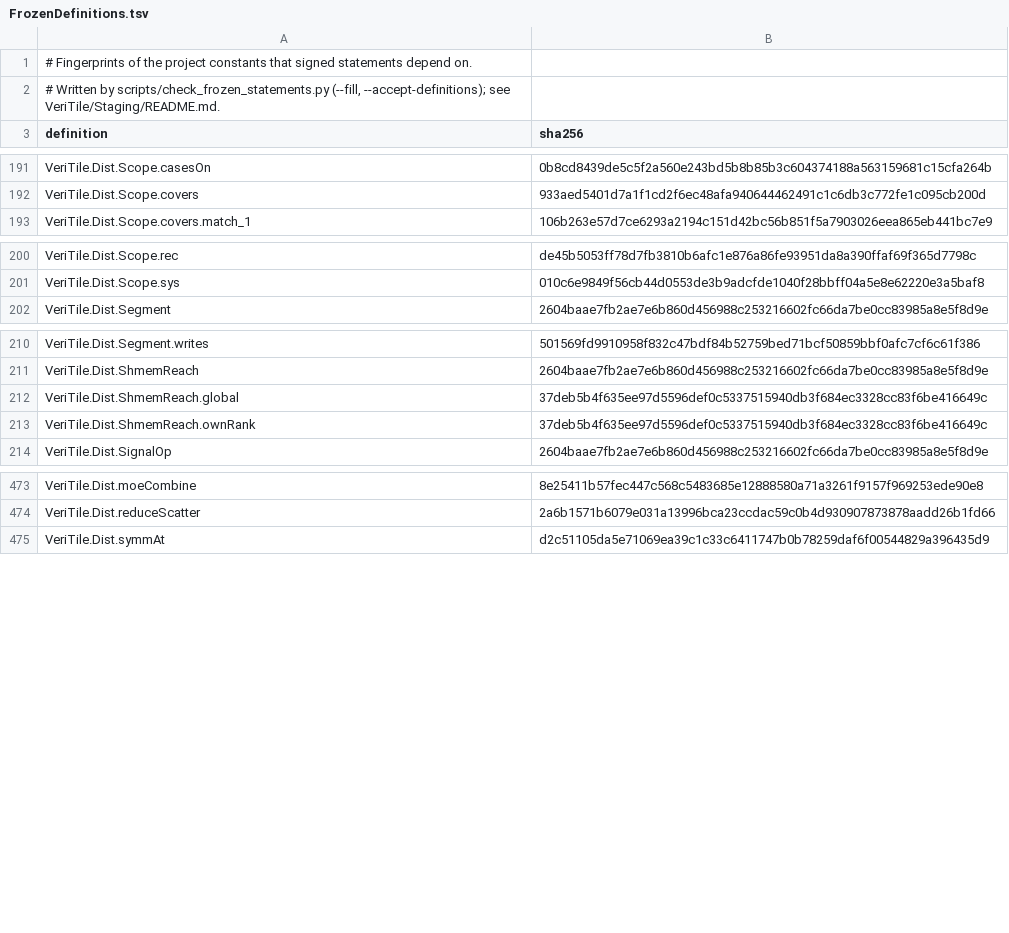
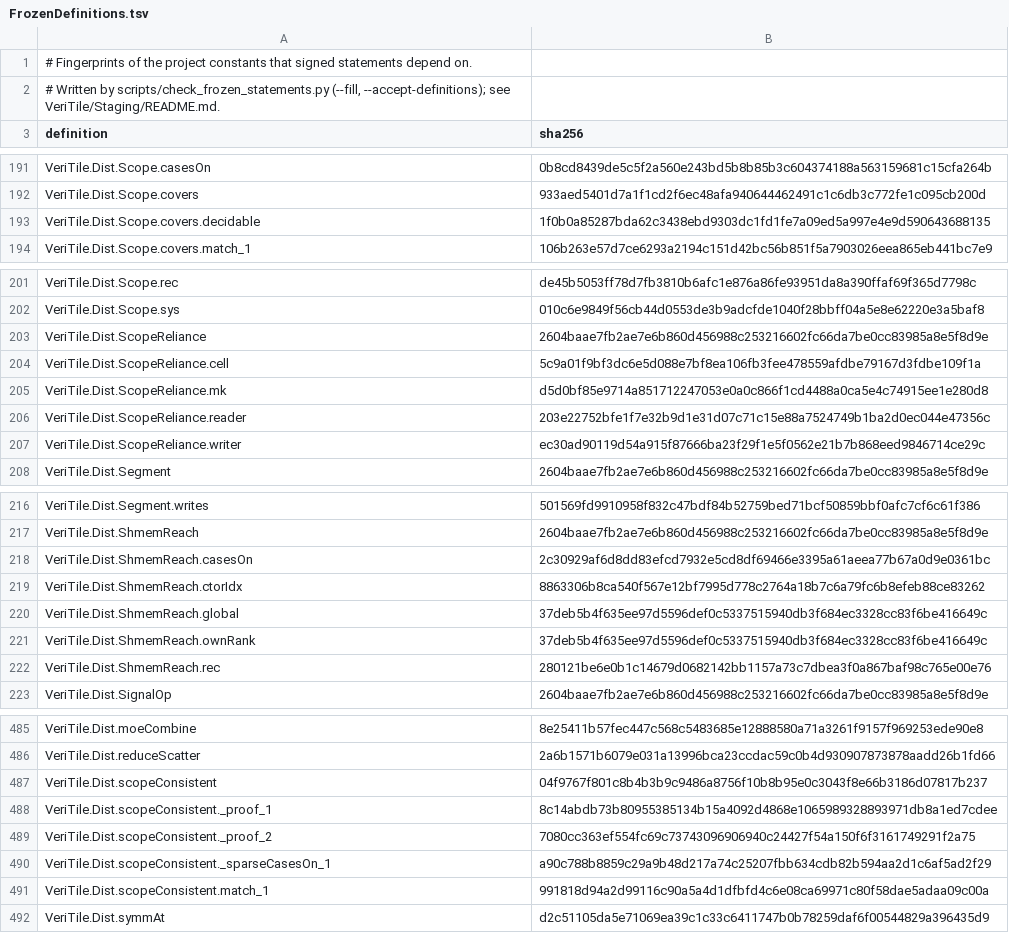
Before and after one commit to VeriInfra-Lab/VeriTile-2, a TSV file: documents/dist/FrozenDefinitions.tsv, drawn as a sheet; only a part is shown, gaps mark what is left out; the diff covers the shown part only; the diff names each change by its address in the sheet, - before the commit and + after, or states it on an @@ line.

```diff
--- a/documents/dist/FrozenDefinitions.tsv
+++ b/documents/dist/FrozenDefinitions.tsv
+row 193: VeriTile.Dist.Scope.covers.decidable | 1f0b0a85287bda62c3438ebd9303dc1fd1fe7a09ed5a997e4e9d590643688135
+row 203: VeriTile.Dist.ScopeReliance | 2604baae7fb2ae7e6b860d456988c253216602fc66da7be0cc83985a8e5f8d9e
+row 204: VeriTile.Dist.ScopeReliance.cell | 5c9a01f9bf3dc6e5d088e7bf8ea106fb3fee478559afdbe79167d3fdbe109f1a
+row 205: VeriTile.Dist.ScopeReliance.mk | d5d0bf85e9714a851712247053e0a0c866f1cd4488a0ca5e4c74915ee1e280d8
+row 206: VeriTile.Dist.ScopeReliance.reader | 203e22752bfe1f7e32b9d1e31d07c71c15e88a7524749b1ba2d0ec044e47356c
+row 207: VeriTile.Dist.ScopeReliance.writer | ec30ad90119d54a915f87666ba23f29f1e5f0562e21b7b868eed9846714ce29c
+row 218: VeriTile.Dist.ShmemReach.casesOn | 2c30929af6d8dd83efcd7932e5cd8df69466e3395a61aeea77b67a0d9e0361bc
+row 219: VeriTile.Dist.ShmemReach.ctorIdx | 8863306b8ca540f567e12bf7995d778c2764a18b7c6a79fc6b8efeb88ce83262
+row 222: VeriTile.Dist.ShmemReach.rec | 280121be6e0b1c14679d0682142bb1157a73c7dbea3f0a867baf98c765e00e76
+row 487: VeriTile.Dist.scopeConsistent | 04f9767f801c8b4b3b9c9486a8756f10b8b95e0c3043f8e66b3186d07817b237
+row 488: VeriTile.Dist.scopeConsistent._proof_1 | 8c14abdb73b80955385134b15a4092d4868e1065989328893971db8a1ed7cdee
+row 489: VeriTile.Dist.scopeConsistent._proof_2 | 7080cc363ef554fc69c73743096906940c24427f54a150f6f3161749291f2a75
+row 490: VeriTile.Dist.scopeConsistent._sparseCasesOn_1 | a90c788b8859c29a9b48d217a74c25207fbb634cdb82b594aa2d1c6af5ad2f29
+row 491: VeriTile.Dist.scopeConsistent.match_1 | 991818d94a2d99116c90a5a4d1dfbfd4c6e08ca69971c80f58dae5adaa09c00a
```
Also changed, not shown: 3 added rows elsewhere in this file, documents/dist/FrozenStatements.tsv, 1 other file.
